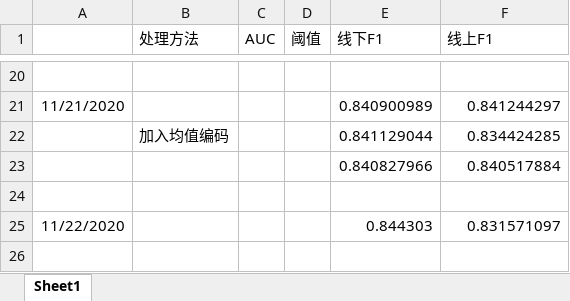
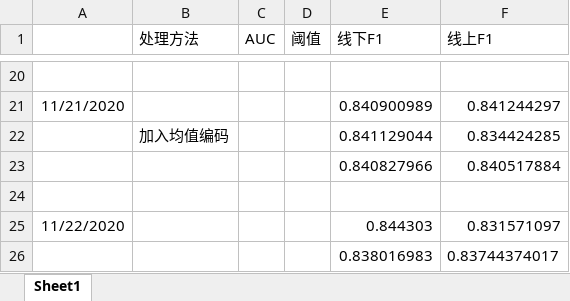
Before and after one commit to michaelzhouy/Competition, an Excel workbook: 04-DataFountain/00-CCF/02-企业非法集资风险预测/result.xlsx, sheet Sheet1, drawn as a sheet; only a part is shown, gaps mark what is left out; values as stored, in another font and other column widths than the file's, no borders; the diff names each change by its address in the sheet, - before the commit and + after, or states it on an @@ line.

Commit message:
Update result.xlsx

```diff
--- a/04-DataFountain/00-CCF/02-企业非法集资风险预测/result.xlsx (sheet Sheet1)
+++ b/04-DataFountain/00-CCF/02-企业非法集资风险预测/result.xlsx (sheet Sheet1)
+row 26:  |  |  |  | 0.838016983 | 0.83744374017
```
